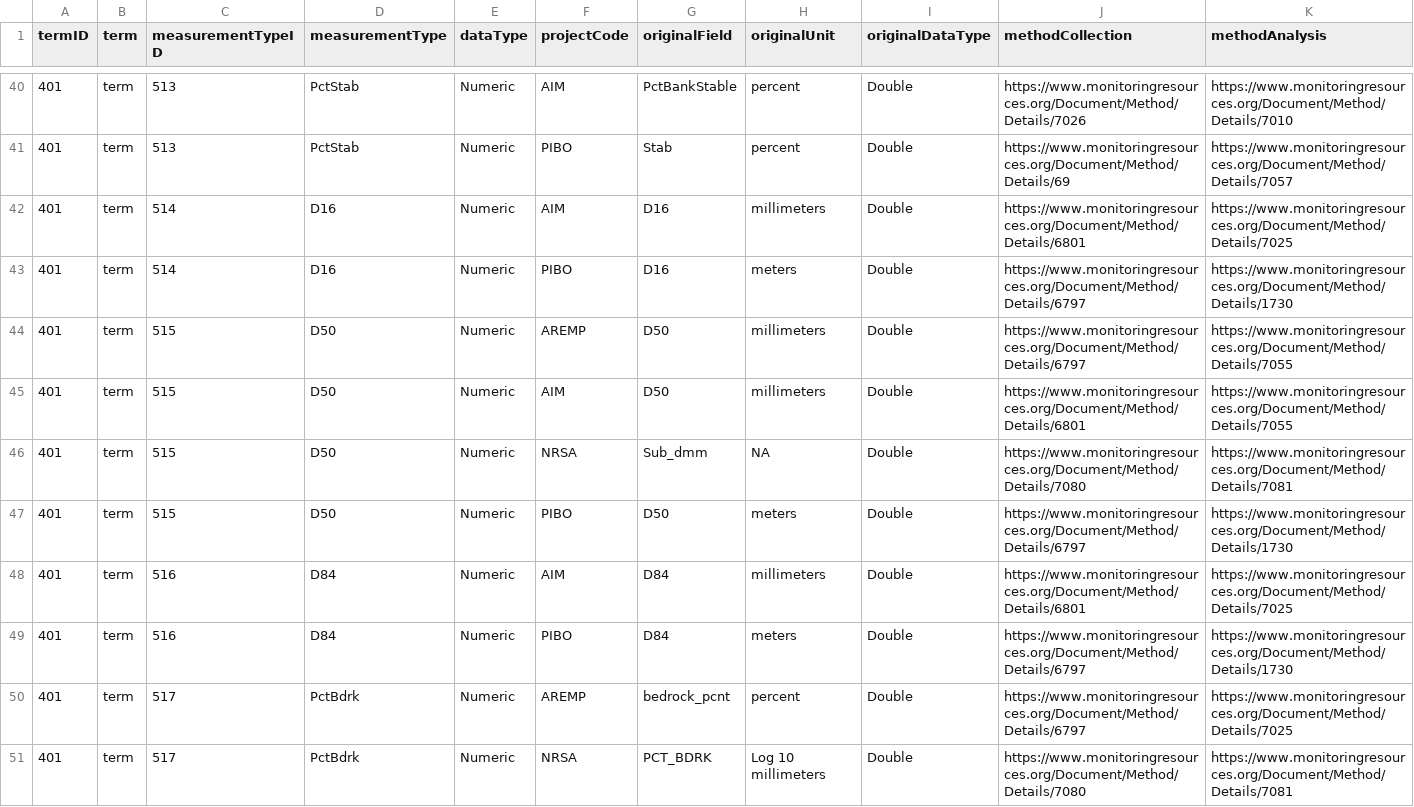
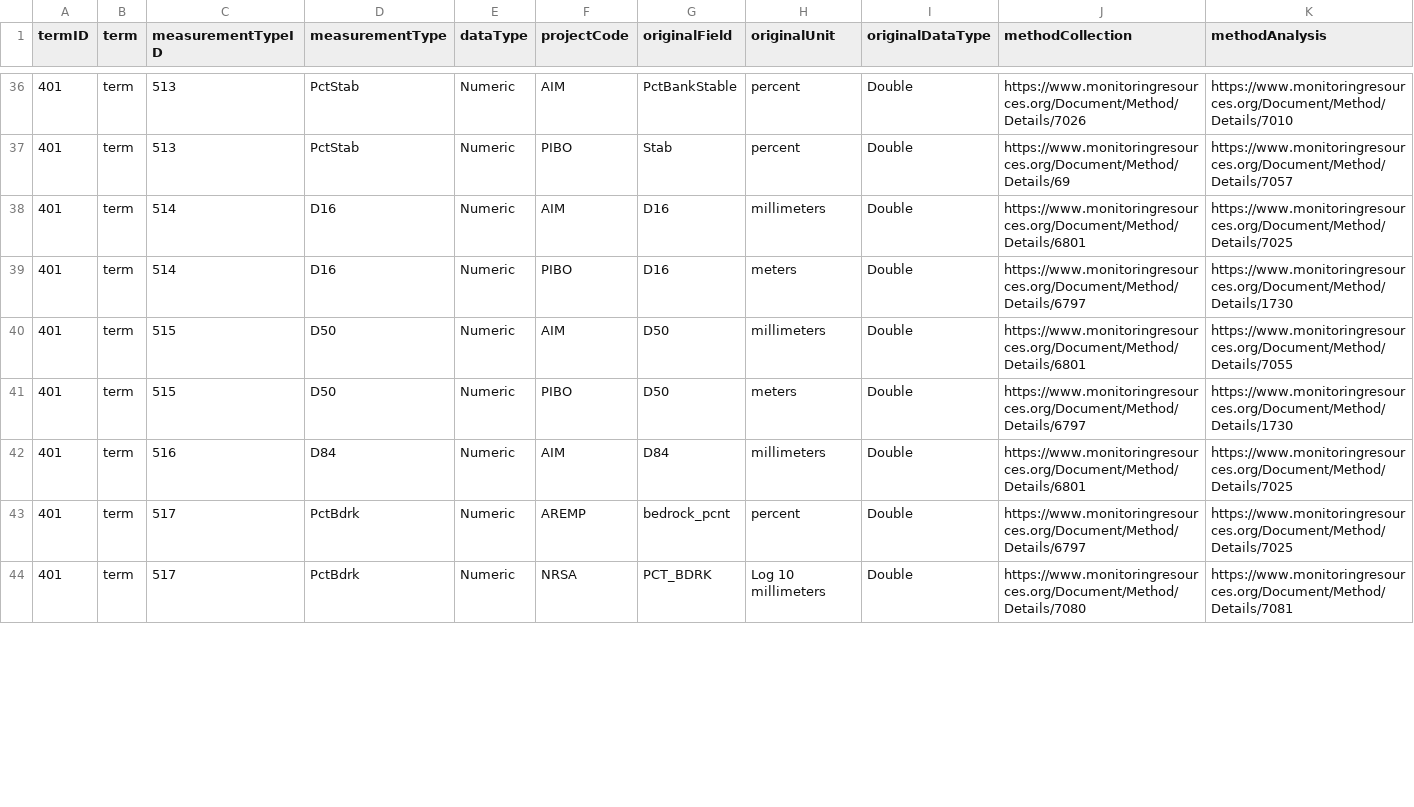
Before and after one commit to rascully/Stream-Monitoring-Data-Exchange-Specifications, a CSV file: Data Intergration Example/data/csv/DataMapping.csv, drawn as a sheet; only a part is shown, gaps mark what is left out; the diff covers the shown part only.

Commit message:
update to data mapping

```diff
--- a/Data Intergration Example/data/csv/DataMapping.csv
+++ b/Data Intergration Example/data/csv/DataMapping.csv
@@ -44 +39,0 @@ termID,term,measurementTypeID,measurementType,dataType,projectCode,originalField
-401,term,515,D50,Numeric,AREMP,D50,millimeters,Double,https://www.monitoringresources.org/Document/Method/Details/6797,https://www.monitoringresources.org/Document/Method/Details/7055
@@ -46 +40,0 @@ termID,term,measurementTypeID,measurementType,dataType,projectCode,originalField
-401,term,515,D50,Numeric,NRSA,Sub_dmm,NA,Double,https://www.monitoringresources.org/Document/Method/Details/7080,https://www.monitoringresources.org/Document/Method/Details/7081
@@ -49 +42,0 @@ termID,term,measurementTypeID,measurementType,dataType,projectCode,originalField
-401,term,516,D84,Numeric,PIBO,D84,meters,Double,https://www.monitoringresources.org/Document/Method/Details/6797,https://www.monitoringresources.org/Document/Method/Details/1730
```
Also changed, not shown: 1 added row, 5 removed rows and 14 edited cells elsewhere in this file, Data Exchange Standard Tables/Tables For Manuscripts/controlledVocabularyDataMappingTableForManuscript.csv, Data Exchange Standard Tables/metricControlledVocabulary.csv, 16 other files.
